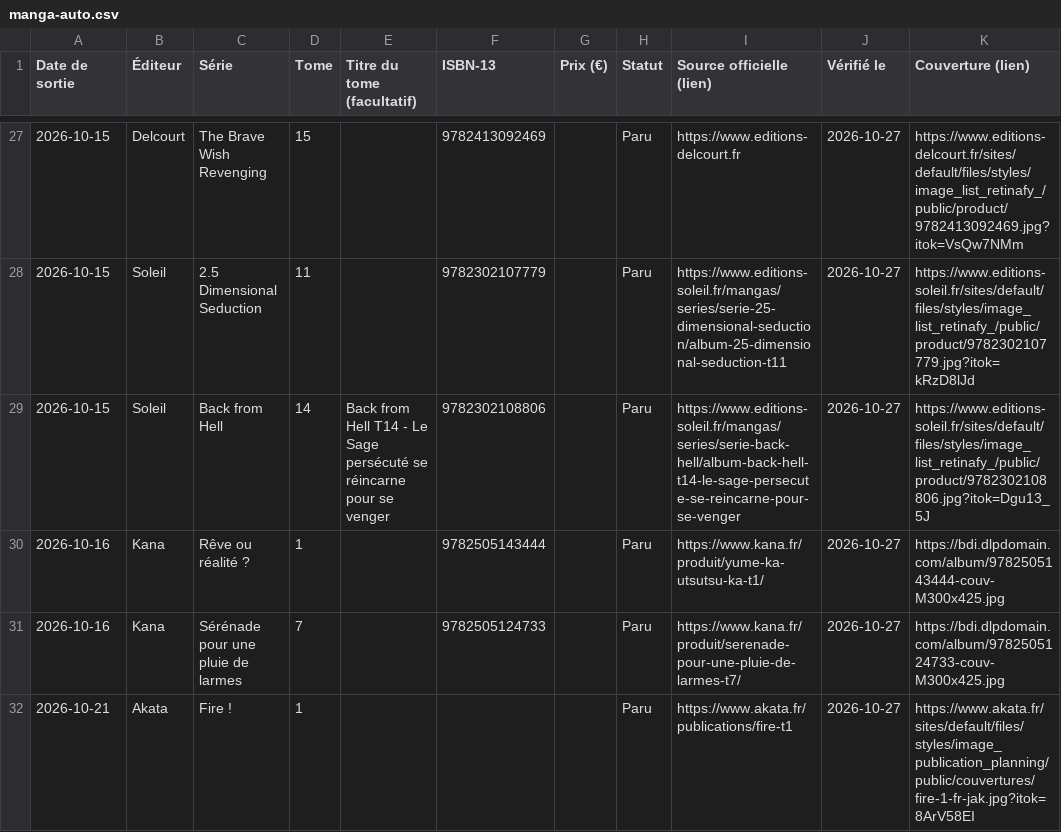
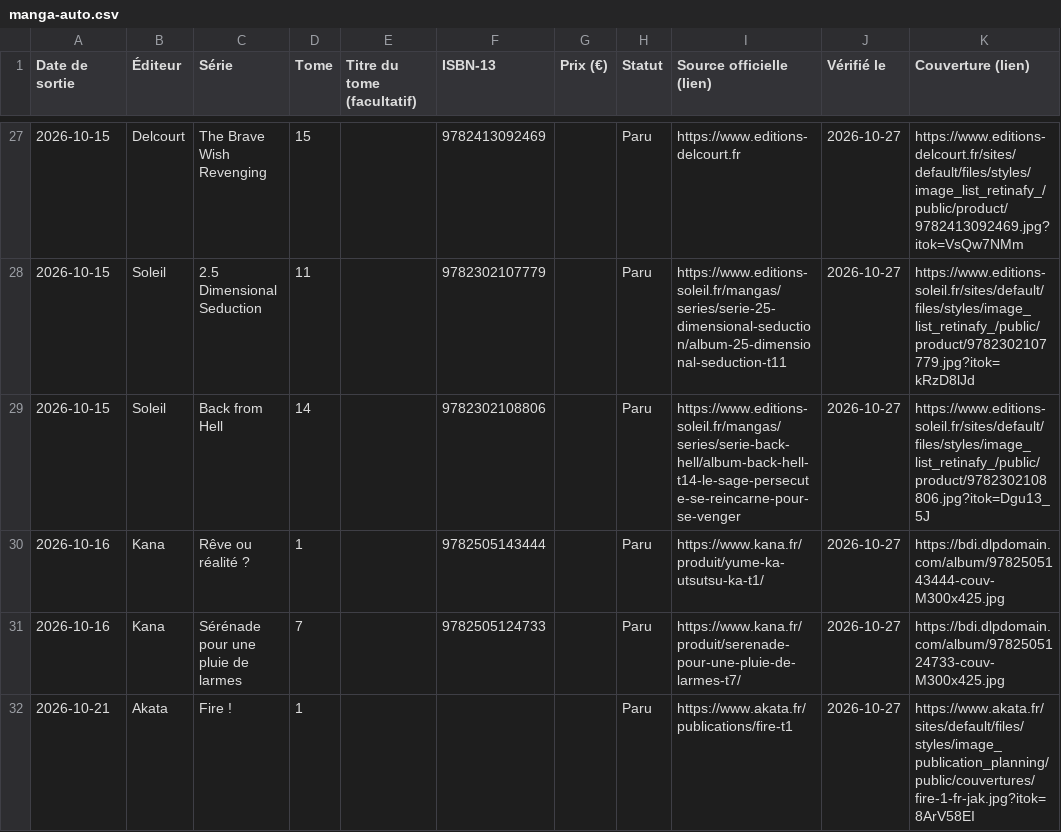
Before and after one commit to SamTadaManga/manga-calendrier, a CSV file: manga-calendrier/data/manga-auto.csv, drawn as a sheet; only a part is shown, gaps mark what is left out; the diff names each change by its address in the sheet, - before the commit and + after, or states it on an @@ line.

```diff
--- a/manga-calendrier/data/manga-auto.csv
+++ b/manga-calendrier/data/manga-auto.csv
-E29 (Titre du tome (facultatif)): Back from Hell T14 - Le Sage persécuté se réincarne pour se venger
+E29 (Titre du tome (facultatif)): (empty)
```
Also changed, not shown: 5 other files.
